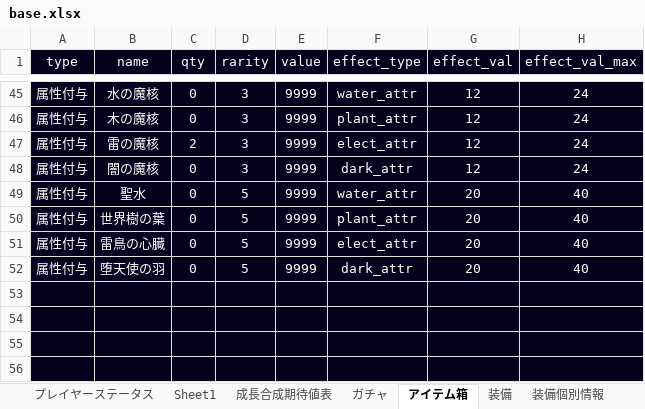
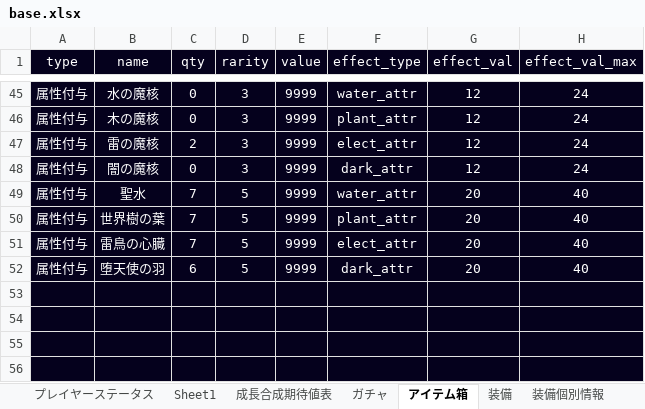
Before and after one commit to TakenokoEmpire/mypj, an Excel workbook: new_system/systems/base.xlsx, sheet アイテム箱, drawn as a sheet; only a part is shown, gaps mark what is left out; values as stored, in another font and other column widths than the file's, no borders; the diff covers the shown part only; the diff names each change by its address in the sheet, - before the commit and + after, or states it on an @@ line.

```diff
--- a/new_system/systems/base.xlsx (sheet アイテム箱)
+++ b/new_system/systems/base.xlsx (sheet アイテム箱)
-C49:C51 (qty): 0
+C49:C51 (qty): 7
-C52 (qty): 0
+C52 (qty): 6
```
Also changed, not shown: 9 added rows, 9 removed rows and 7 edited cells elsewhere in this sheet, sheet プレイヤーステータス, sheet 装備個別情報, 4 other files.
